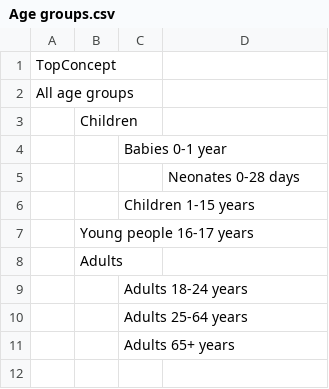
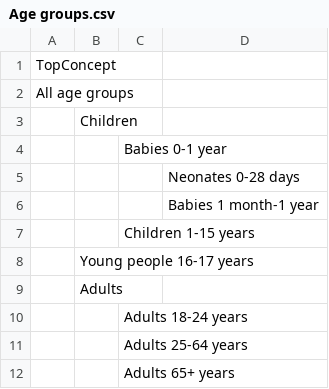
Before and after one commit to nice-digital/ontologies, a CSV file: skoscsv/Age groups.csv, drawn as a sheet.

Commit message:
Additional age range for babies required

```diff
--- a/skoscsv/Age groups.csv
+++ b/skoscsv/Age groups.csv
@@ -5,2 +5,3 @@ All age groups,,,
 ,,,Neonates 0-28 days
+,,,Babies 1 month-1 year
 ,,Children 1-15 years,
```
